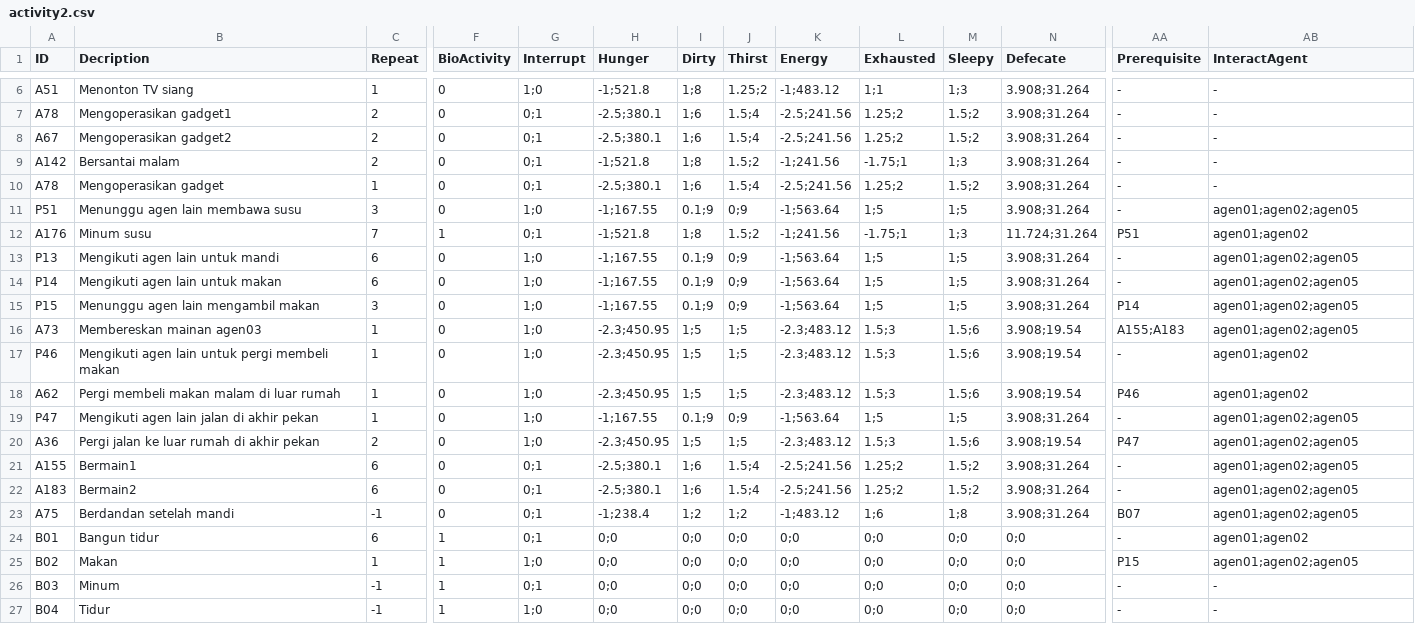
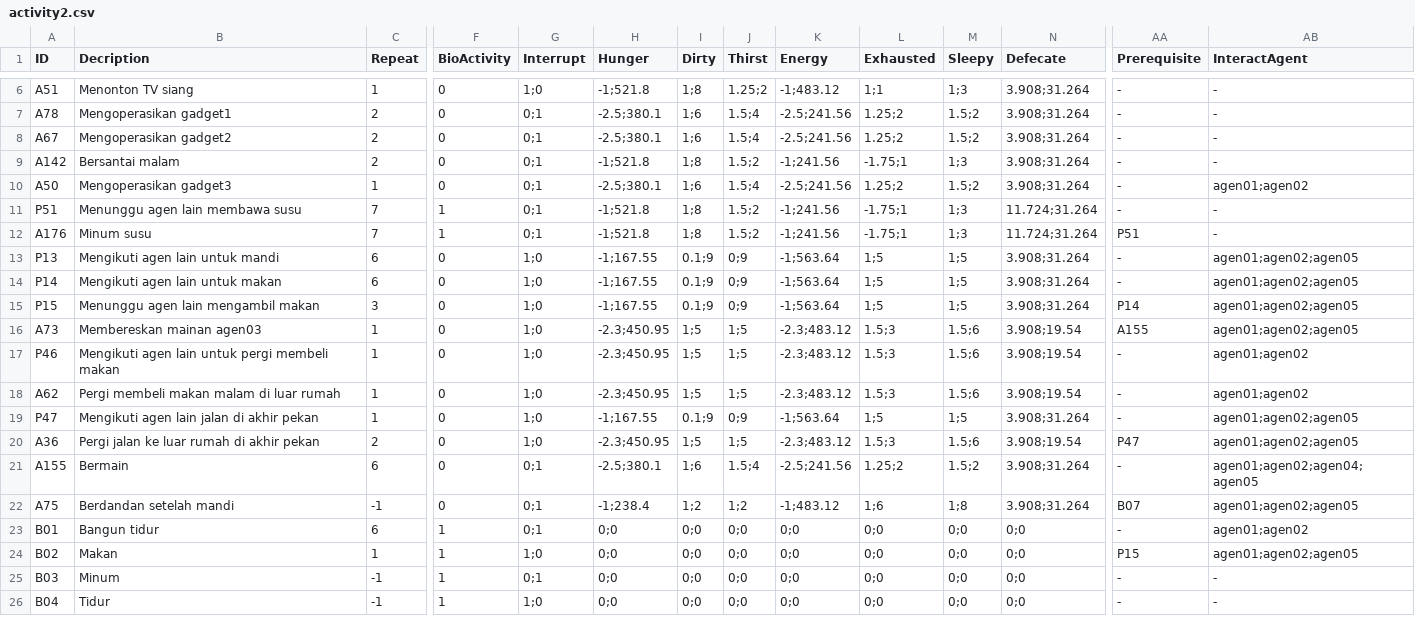
Before and after one commit to jackthezipper/homesimulation, a CSV file: res/adit/agen03/activity2.csv, drawn as a sheet; only a part is shown, gaps mark what is left out; rows hold the shown columns only; the diff covers the shown part only; the diff names each change by its address in the sheet, - before the commit and + after, or states it on an @@ line.

```diff
--- a/res/adit/agen03/activity2.csv
+++ b/res/adit/agen03/activity2.csv
-A10 (ID): A78
+A10 (ID): A50
-B10 (Decription): Mengoperasikan gadget
+B10 (Decription): Mengoperasikan gadget3
-AB10 (InteractAgent): -
+AB10 (InteractAgent): agen01;agen02
-C11 (Repeat): 3
+C11 (Repeat): 7
-F11 (BioActivity): 0
+F11 (BioActivity): 1
-G11 (Interrupt): 1;0
+G11 (Interrupt): 0;1
-H11 (Hunger): -1;167.55
+H11 (Hunger): -1;521.8
-I11 (Dirty): 0.1;9
+I11 (Dirty): 1;8
-J11 (Thirst): 0;9
+J11 (Thirst): 1.5;2
-K11 (Energy): -1;563.64
+K11 (Energy): -1;241.56
-L11 (Exhausted): 1;5
+L11 (Exhausted): -1.75;1
-M11 (Sleepy): 1;5
+M11 (Sleepy): 1;3
-N11 (Defecate): 3.908;31.264
+N11 (Defecate): 11.724;31.264
-AB11 (InteractAgent): agen01;agen02;agen05
+AB11 (InteractAgent): -
-AB12 (InteractAgent): agen01;agen02
+AB12 (InteractAgent): -
-AA16 (Prerequisite): A155;A183
+AA16 (Prerequisite): A155
-AA18 (Prerequisite): P46
+AA18 (Prerequisite): -
-B21 (Decription): Bermain1
+B21 (Decription): Bermain
-AB21 (InteractAgent): agen01;agen02;agen05
+AB21 (InteractAgent): agen01;agen02;agen04;agen05
-row 22: A183 | Bermain2 | 6 | 0 | 0;1 | -2.5;380.1 | 1;6 | 1.5;4 | -2.5;241.56 | 1.25;2 | 1.5;2 | 3.908;31.264 | - | agen01;agen02;agen05
```
Also changed, not shown: 11 edited cells elsewhere in this file, 30 other files.
